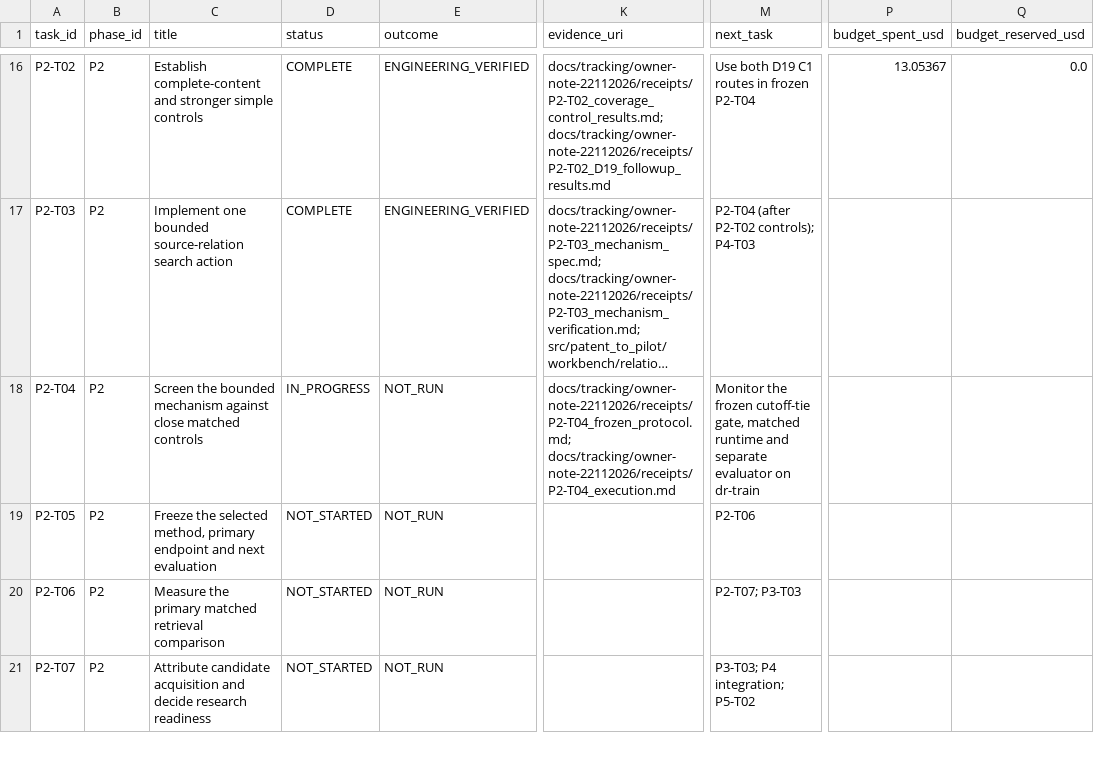
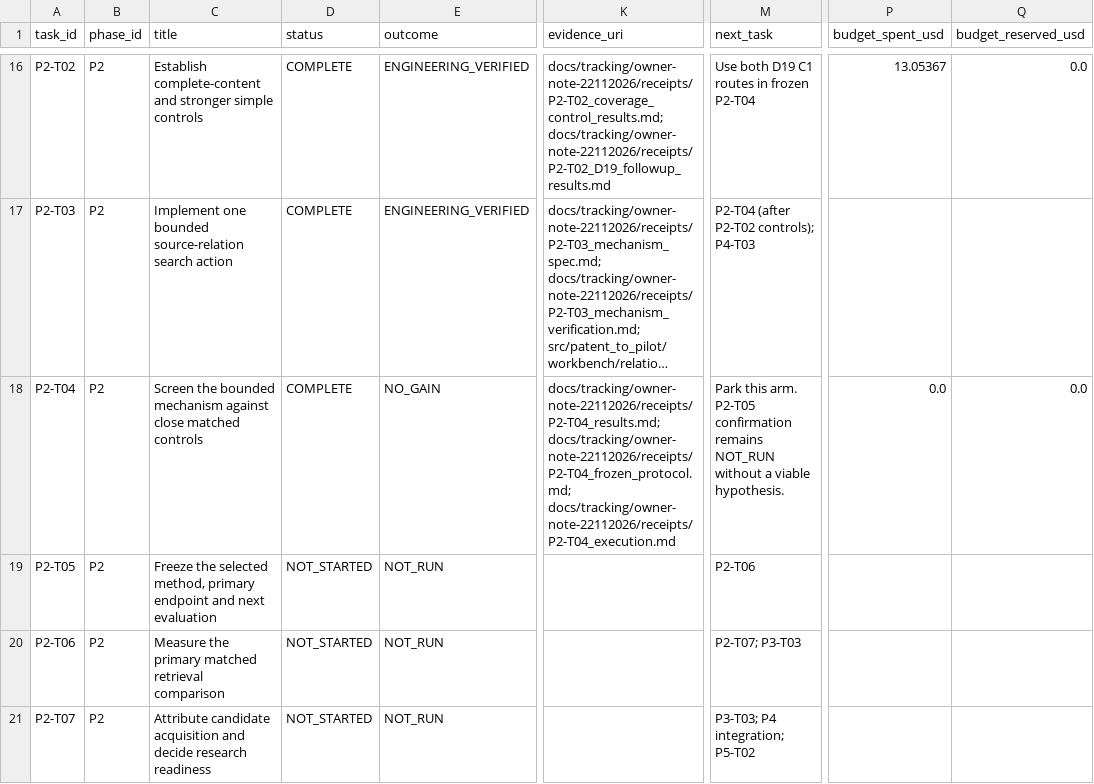
Before and after one commit to siriponsri/patent-to-pilot, a CSV file: docs/tracking/owner-note-22112026/phase_tasks.csv, drawn as a sheet; only a part is shown, gaps mark what is left out; long unchanged cells end in …; the diff names each change by its address in the sheet, - before the commit and + after, or states it on an @@ line.

Commit message:
Close P2-T04 with the frozen no-gain decision

```diff
--- a/docs/tracking/owner-note-22112026/phase_tasks.csv
+++ b/docs/tracking/owner-note-22112026/phase_tasks.csv
-D18 (status): IN_PROGRESS
+D18 (status): COMPLETE
-E18 (outcome): NOT_RUN
+E18 (outcome): NO_GAIN
-K18 (evidence_uri): docs/tracking/owner-note-22112026/receipts/P2-T04_frozen_protocol.md; docs/tracking/owner-note-22112026/receipts/P2-T04_execution.md
+K18 (evidence_uri): docs/tracking/owner-note-22112026/receipts/P2-T04_results.md; docs/tracking/owner-note-22112026/receipts/P2-T04_frozen_protocol.md; docs/tracking/owner-note-22112026/receipts/P2-T04_execution.md
-M18 (next_task): Monitor the frozen cutoff-tie gate, matched runtime and separate evaluator on dr-train
+M18 (next_task): Park this arm. P2-T05 confirmation remains NOT_RUN without a viable hypothesis.
-P18 (budget_spent_usd): (empty)
+P18 (budget_spent_usd): 0.0
-Q18 (budget_reserved_usd): (empty)
+Q18 (budget_reserved_usd): 0.0
```
Also changed, not shown: 9 other files.
